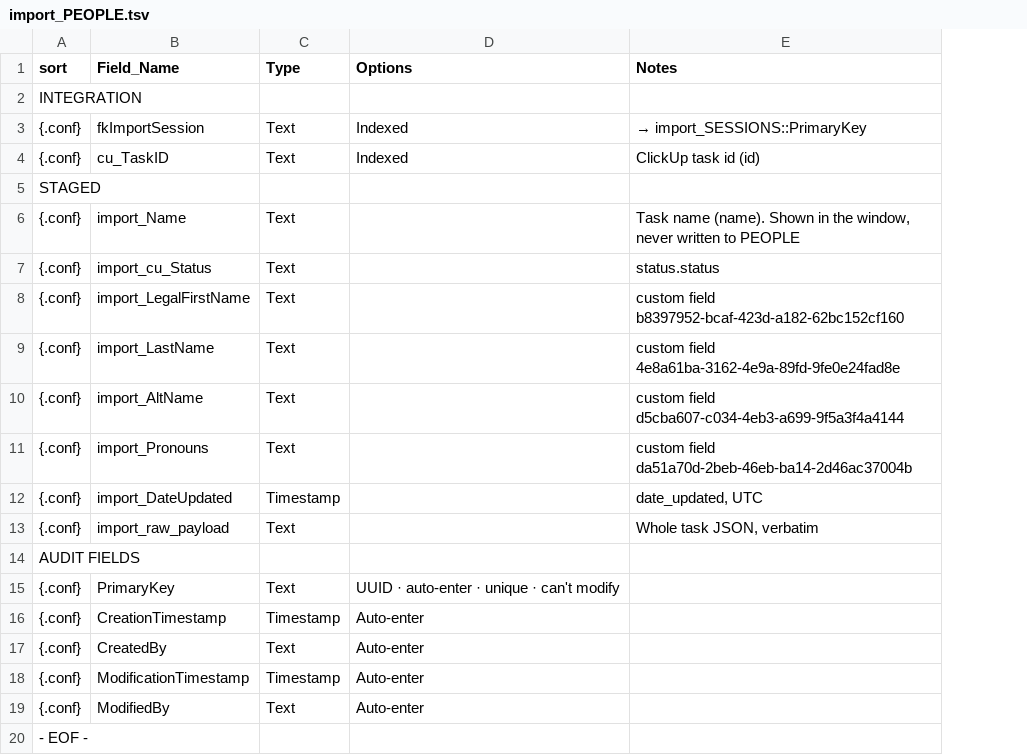
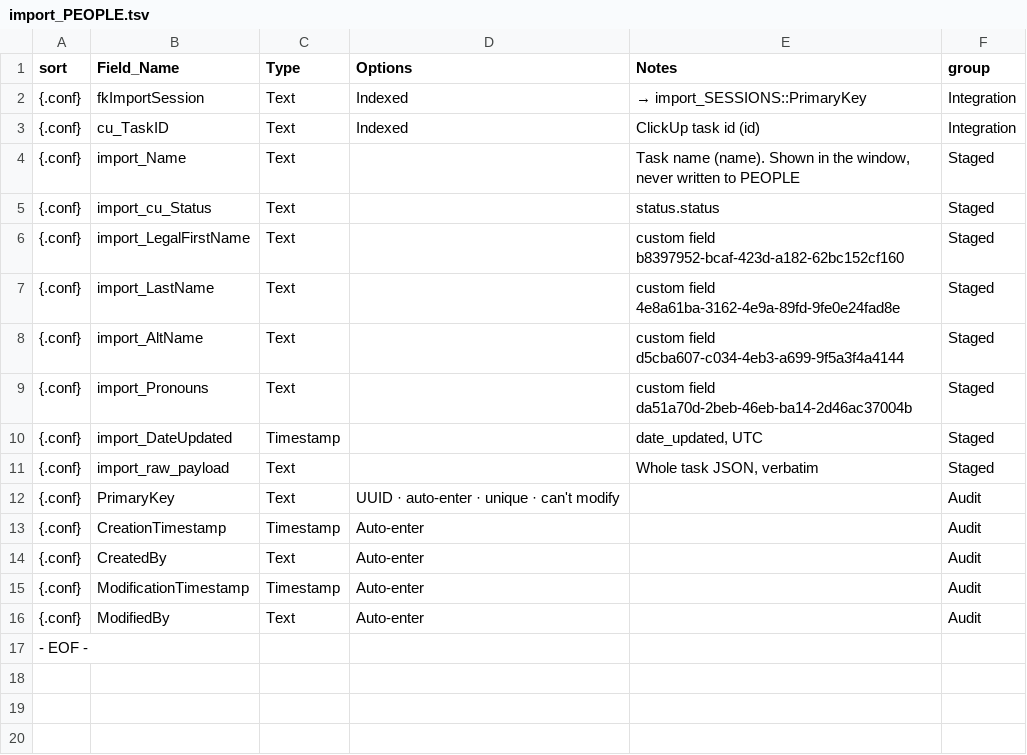
Before and after one commit to mawizorek/maw-prose, a TSV file: apps/uritp-people/tables/import_PEOPLE.tsv, drawn as a sheet; removed rows and columns are numbered as before the commit, all else as after; the diff names each change by its address in the sheet, - before the commit and + after, or states it on an @@ line.

```diff
--- a/apps/uritp-people/tables/import_PEOPLE.tsv
+++ b/apps/uritp-people/tables/import_PEOPLE.tsv
+column F (group), rows 2-16: Integration | Integration | Staged | Staged | Staged | Staged | Staged | Staged | Staged | Staged | Audit | Audit | Audit | Audit | Audit
-row 2: INTEGRATION
-row 5: STAGED
-row 14: AUDIT FIELDS
```
Also changed, not shown: apps/uritp-people/tables/PEOPLE.tsv, 17 other files.
